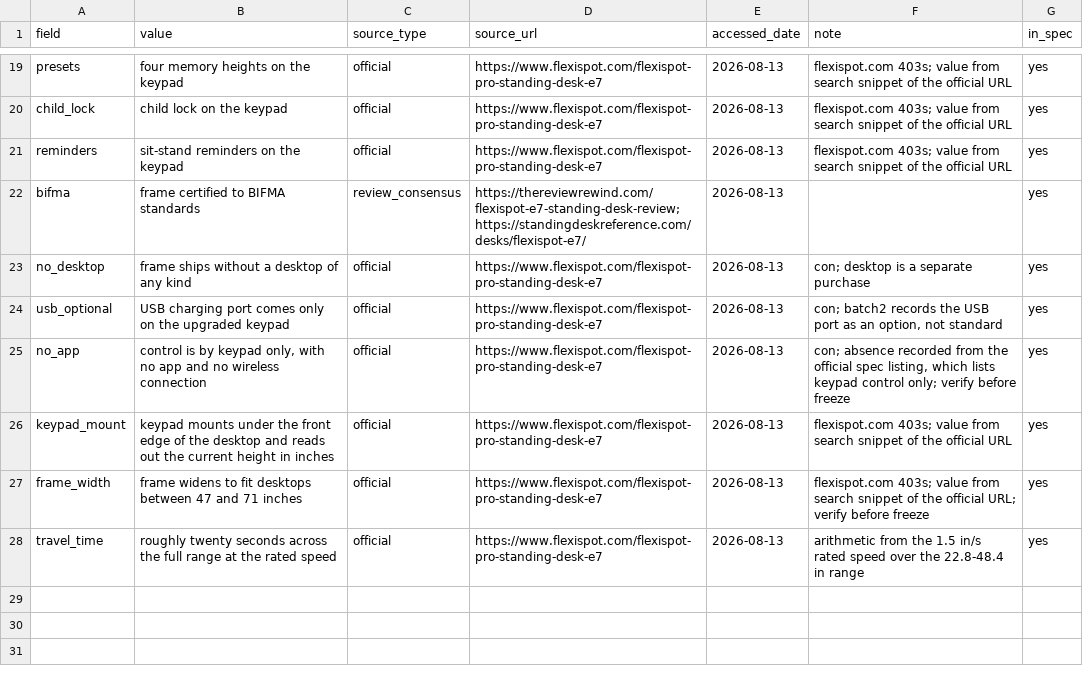
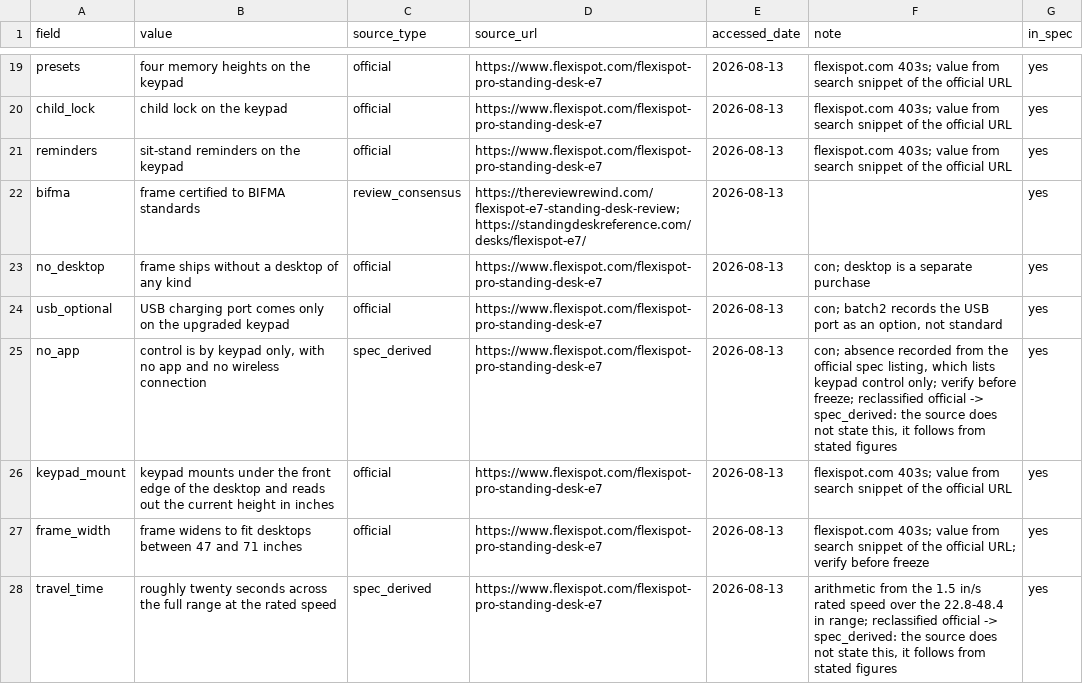
Before and after one commit to cracrazjf/EaseofRetrieval, a CSV file: data/raw/items/c09_standingdesk_real/facts.csv, drawn as a sheet; only a part is shown, gaps mark what is left out.

```diff
--- a/data/raw/items/c09_standingdesk_real/facts.csv
+++ b/data/raw/items/c09_standingdesk_real/facts.csv
@@ -24,5 +24,5 @@ no_desktop,frame ships without a desktop of any kind,official,https://www.flexis
 usb_optional,USB charging port comes only on the upgraded keypad,official,https://www.flexispot.com/flexispot-pro-standing-desk-e7,2026-08-13,"con; batch2 records the USB port as an option, not standard",yes
-no_app,"control is by keypad only, with no app and no wireless connection",official,https://www.flexispot.com/flexispot-pro-standing-desk-e7,2026-08-13,"con; absence recorded from the official spec listing, which lists keypad control only; verify before freeze",yes
+no_app,"control is by keypad only, with no app and no wireless connection",spec_derived,https://www.flexispot.com/flexispot-pro-standing-desk-e7,2026-08-13,"con; absence recorded from the official spec listing, which lists keypad control only; verify before freeze; reclassified official -> spec_derived: the source does not state this, it follows from stated figures",yes
 keypad_mount,keypad mounts under the front edge of the desktop and reads out the current height in inches,official,https://www.flexispot.com/flexispot-pro-standing-desk-e7,2026-08-13,flexispot.com 403s; value from search snippet of the official URL,yes
 frame_width,frame widens to fit desktops between 47 and 71 inches,official,https://www.flexispot.com/flexispot-pro-standing-desk-e7,2026-08-13,flexispot.com 403s; value from search snippet of the official URL; verify before freeze,yes
-travel_time,roughly twenty seconds across the full range at the rated speed,official,https://www.flexispot.com/flexispot-pro-standing-desk-e7,2026-08-13,arithmetic from the 1.5 in/s rated speed over the 22.8-48.4 in range,yes
+travel_time,roughly twenty seconds across the full range at the rated speed,spec_derived,https://www.flexispot.com/flexispot-pro-standing-desk-e7,2026-08-13,"arithmetic from the 1.5 in/s rated speed over the 22.8-48.4 in range; reclassified official -> spec_derived: the source does not state this, it follows from stated figures",yes
```
Also changed, not shown: data/raw/items/c08_humidifier_real/facts.csv, data/raw/items/c13_ereader_real/facts.csv, 6 other files.
